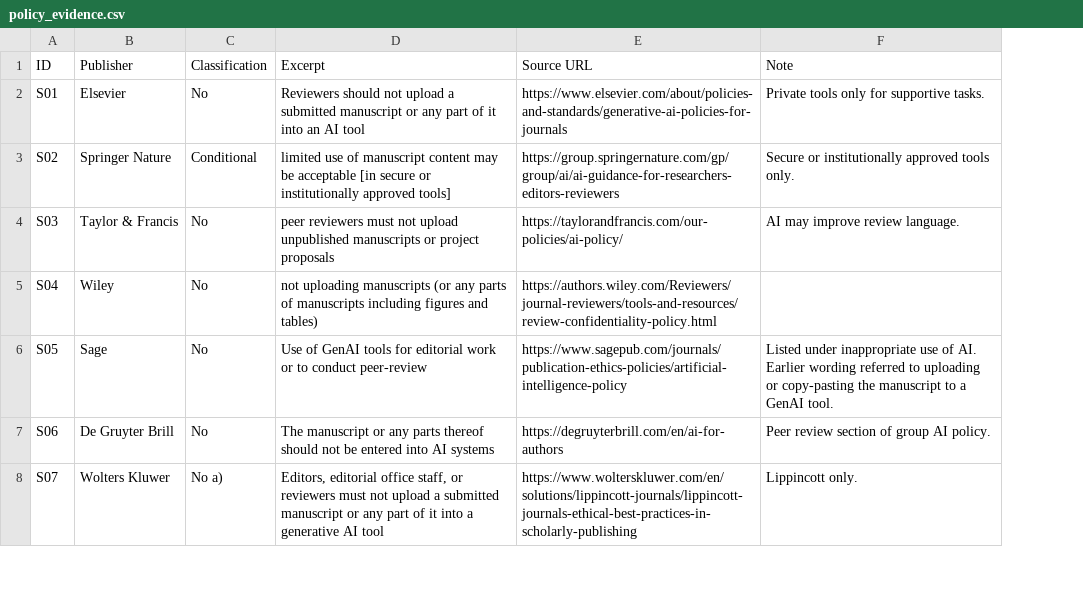
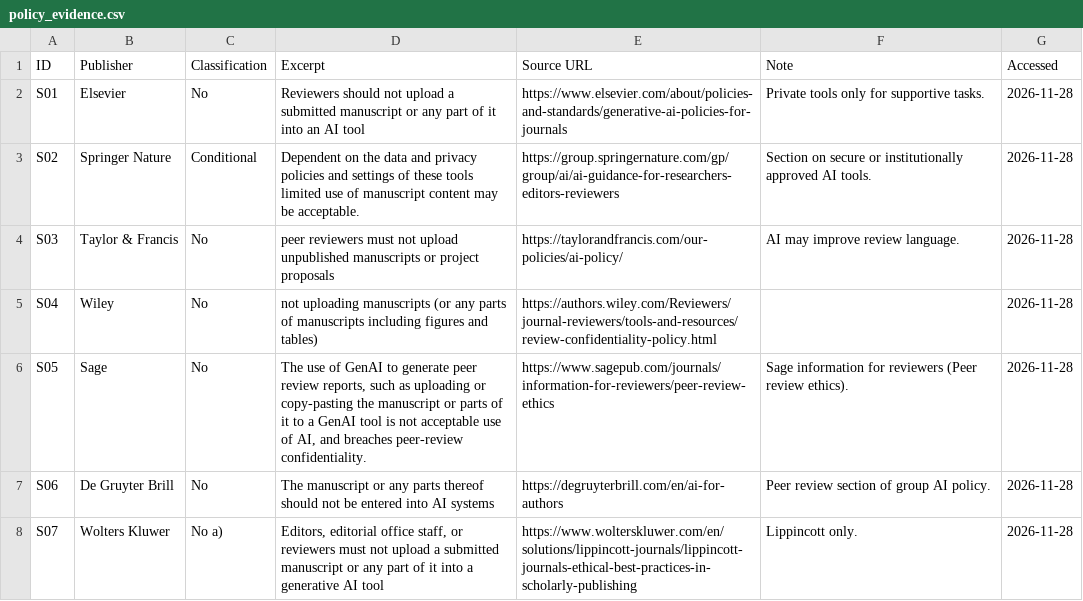
Before and after one commit to egkim68/top20-publisher-ai-policies, a CSV file: policy_evidence.csv, drawn as a sheet; only a part is shown; the diff covers the shown part only; the diff names each change by its address in the sheet, - before the commit and + after, or states it on an @@ line.

```diff
--- a/policy_evidence.csv
+++ b/policy_evidence.csv
+column G (Accessed), rows 2-8: all 2026-11-28
-D3 (Excerpt): limited use of manuscript content may be acceptable [in secure or institutionally approved tools]
+D3 (Excerpt): Dependent on the data and privacy policies and settings of these tools limited use of manuscript content may be acceptable.
-F3 (Note): Secure or institutionally approved tools only.
+F3 (Note): Section on secure or institutionally approved AI tools.
-D6 (Excerpt): Use of GenAI tools for editorial work or to conduct peer-review
+D6 (Excerpt): The use of GenAI to generate peer review reports, such as uploading or copy-pasting the manuscript or parts of it to a GenAI tool is not acceptable use of AI, and breaches peer-review confidentiality.
-E6 (Source URL): https://www.sagepub.com/journals/publication-ethics-policies/artificial-intelligence-policy
+E6 (Source URL): https://www.sagepub.com/journals/information-for-reviewers/peer-review-ethics
-F6 (Note): Listed under inappropriate use of AI. Earlier wording referred to uploading or copy-pasting the manuscript to a GenAI tool.
+F6 (Note): Sage information for reviewers (Peer review ethics).
```
Also changed, not shown: 8 edited cells elsewhere in this file, 1 other file.
